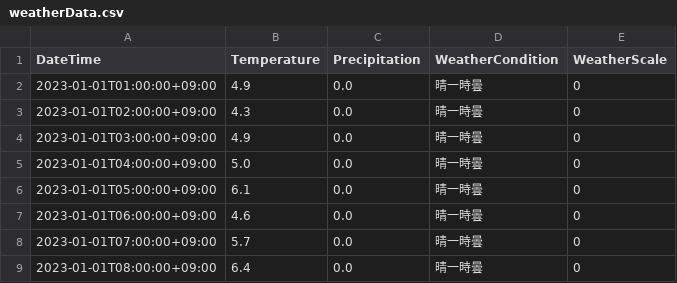
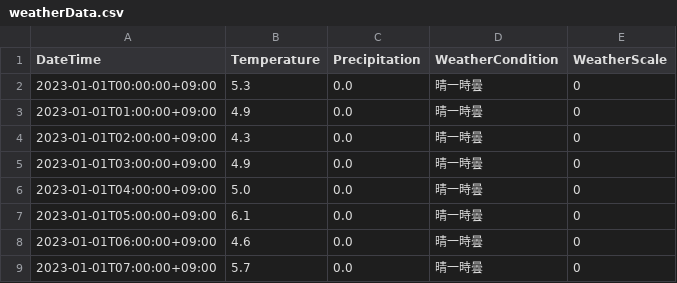
Before and after one commit to M-Shinoda/demand-dummy, a CSV file: source/weatherData.csv, drawn as a sheet; only a part is shown; the shorter side is filled out with more unchanged rows.

Commit message:
fix: 2023-01-01 weather data

```diff
--- a/source/weatherData.csv
+++ b/source/weatherData.csv
@@ -1,2 +1,3 @@
 DateTime,Temperature,Precipitation,WeatherCondition,WeatherScale
+2023-01-01T00:00:00+09:00,5.3,0.0,晴一時曇,0
 2023-01-01T01:00:00+09:00,4.9,0.0,晴一時曇,0
```
